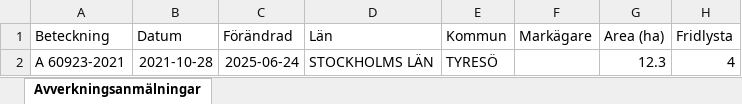
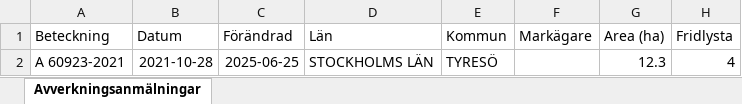
Before and after one commit to klasma/Logging_0138, an Excel workbook: Översikt TYRESÖ.xlsx, sheet Avverkningsanmälningar, drawn as a sheet; only a part is shown; values as stored, in another font and other column widths than the file's, no borders; the diff names each change by its address in the sheet, - before the commit and + after, or states it on an @@ line.

```diff
--- a/Översikt TYRESÖ.xlsx (sheet Avverkningsanmälningar)
+++ b/Översikt TYRESÖ.xlsx (sheet Avverkningsanmälningar)
-C2 (Förändrad): 2025-06-24
+C2 (Förändrad): 2025-06-25
```
Also changed, not shown: artfynd/A 60923-2021 artfynd.xlsx, 6 other files.
